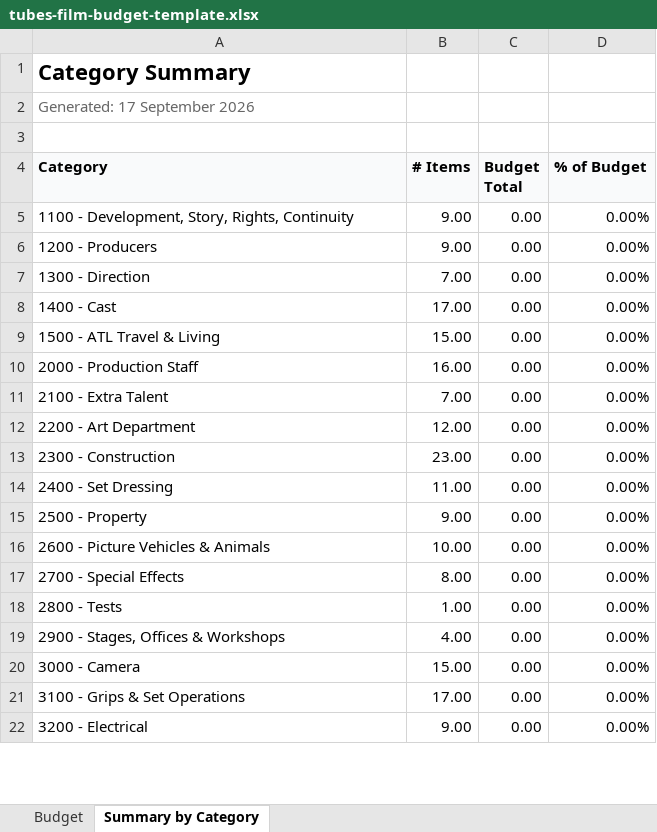
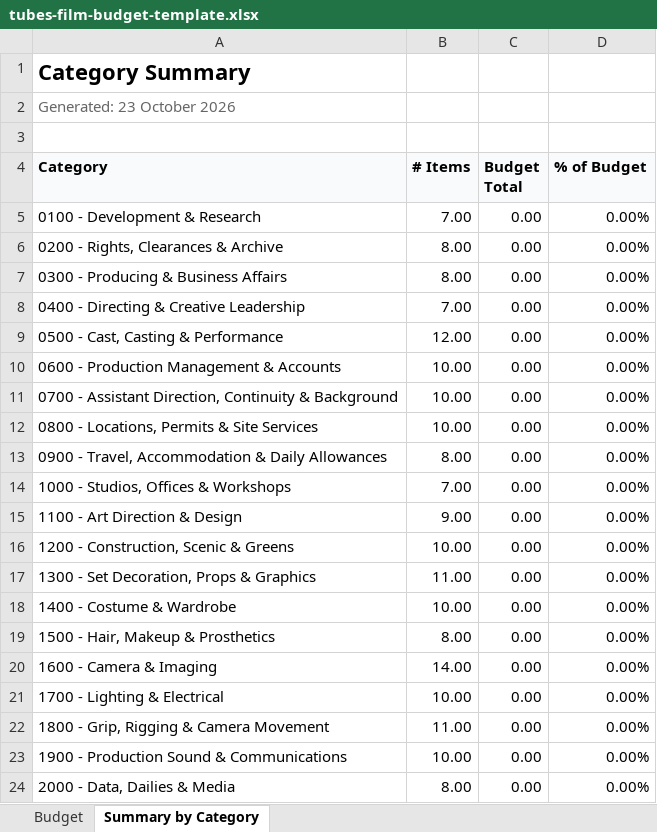
Before and after one commit to jjdb77/tubes-website, an Excel workbook: src/downloads/tubes-film-budget-template.xlsx, sheet Summary by Category, drawn as a sheet; only a part is shown; values as stored, in another font and other column widths than the file's, no borders; removed rows and columns are numbered as before the commit, all else as after; the diff covers the shown part only; the diff names each change by its address in the sheet, - before the commit and + after, or states it on an @@ line.

Commit message:
Budget Builder: eigen Tubes Production Budget-structuur

```diff
--- a/src/downloads/tubes-film-budget-template.xlsx (sheet Summary by Category)
+++ b/src/downloads/tubes-film-budget-template.xlsx (sheet Summary by Category)
-A2 (Category): Generated: 17 September 2026
+A2 (Category): Generated: 23 October 2026
-row 5: 1100 - Development, Story, Rights, Continuity | 9.00 | 0.00 | 0.00%
-row 6: 1200 - Producers | 9.00 | 0.00 | 0.00%
-A5 (Category): 1300 - Direction
+A5 (Category): 0100 - Development & Research
-row 8: 1400 - Cast | 17.00 | 0.00 | 0.00%
-A6 (Category): 1500 - ATL Travel & Living
+A6 (Category): 0200 - Rights, Clearances & Archive
-B6 (# Items): 15.00
+B6 (# Items): 8.00
-A7 (Category): 2000 - Production Staff
+A7 (Category): 0300 - Producing & Business Affairs
-B7 (# Items): 16.00
+B7 (# Items): 8.00
-A8 (Category): 2100 - Extra Talent
+A8 (Category): 0400 - Directing & Creative Leadership
-A9 (Category): 2200 - Art Department
+A9 (Category): 0500 - Cast, Casting & Performance
-A10 (Category): 2300 - Construction
+A10 (Category): 0600 - Production Management & Accounts
-B10 (# Items): 23.00
+B10 (# Items): 10.00
+row 11: 0700 - Assistant Direction, Continuity & Background | 10.00 | 0.00 | 0.00%
-A12 (Category): 2400 - Set Dressing
+A12 (Category): 0800 - Locations, Permits & Site Services
-B12 (# Items): 11.00
+B12 (# Items): 10.00
+row 13: 0900 - Travel, Accommodation & Daily Allowances | 8.00 | 0.00 | 0.00%
+row 14: 1000 - Studios, Offices & Workshops | 7.00 | 0.00 | 0.00%
-A15 (Category): 2500 - Property
+A15 (Category): 1100 - Art Direction & Design
-A16 (Category): 2600 - Picture Vehicles & Animals
+A16 (Category): 1200 - Construction, Scenic & Greens
+row 17: 1300 - Set Decoration, Props & Graphics | 11.00 | 0.00 | 0.00%
+row 18: 1400 - Costume & Wardrobe | 10.00 | 0.00 | 0.00%
-A19 (Category): 2700 - Special Effects
+A19 (Category): 1500 - Hair, Makeup & Prosthetics
-A20 (Category): 2800 - Tests
+A20 (Category): 1600 - Camera & Imaging
-B20 (# Items): 1.00
+B20 (# Items): 14.00
-A21 (Category): 2900 - Stages, Offices & Workshops
+A21 (Category): 1700 - Lighting & Electrical
-B21 (# Items): 4.00
+B21 (# Items): 10.00
-A22 (Category): 3000 - Camera
+A22 (Category): 1800 - Grip, Rigging & Camera Movement
-B22 (# Items): 15.00
+B22 (# Items): 11.00
-A23 (Category): 3100 - Grips & Set Operations
+A23 (Category): 1900 - Production Sound & Communications
-B23 (# Items): 17.00
+B23 (# Items): 10.00
-A24 (Category): 3200 - Electrical
+A24 (Category): 2000 - Data, Dailies & Media
-B24 (# Items): 9.00
+B24 (# Items): 8.00
```
Also changed, not shown: 1 added row, 7 removed rows and 25 edited cells elsewhere in this sheet, sheet Budget, formulas that keep their value, 7 other files.
